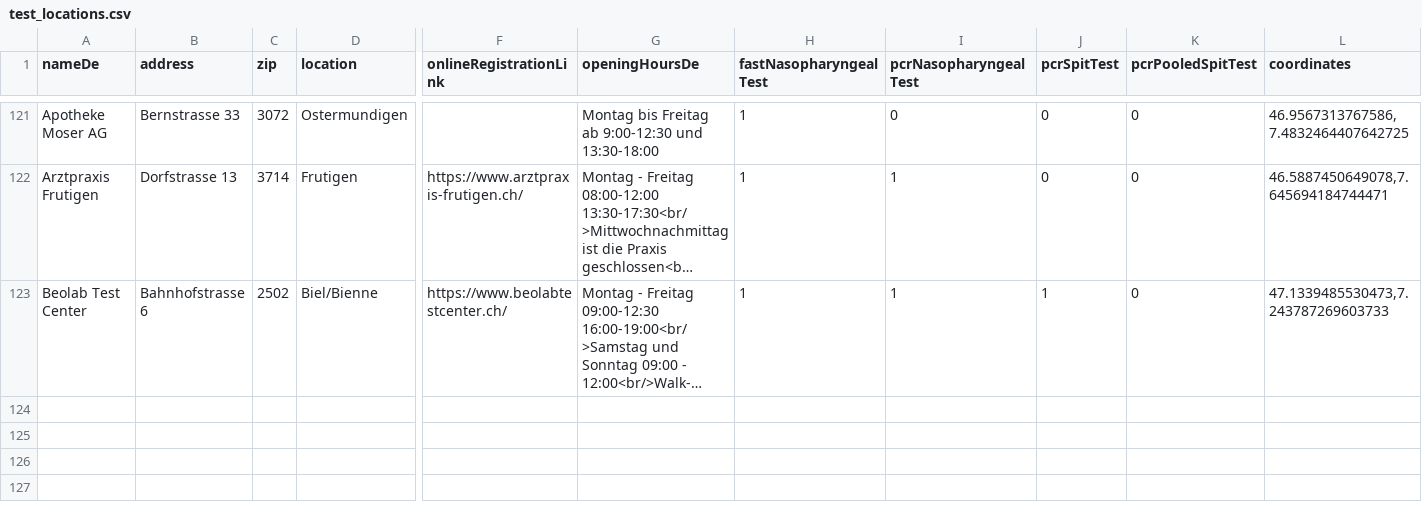
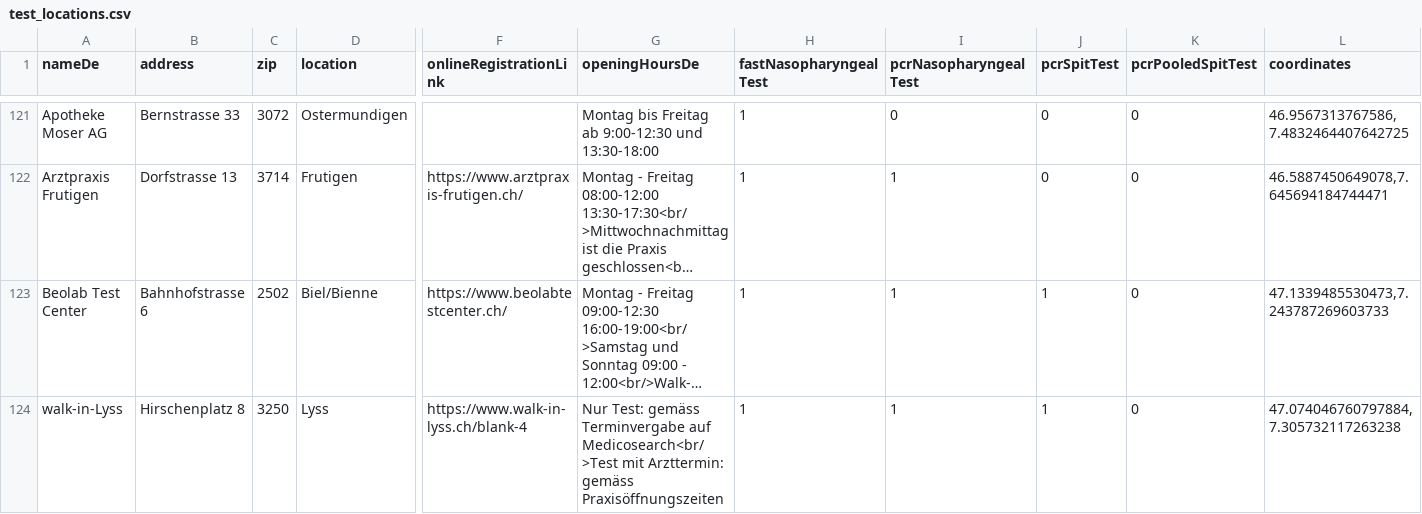
Before and after one commit to openDataBE/TestOffer, a CSV file: test_locations.csv, drawn as a sheet; only a part is shown, gaps mark what is left out; long unchanged cells end in …; rows hold the shown columns only; the diff names each change by its address in the sheet, - before the commit and + after, or states it on an @@ line.

Commit message:
Update test_locations.csv

```diff
--- a/test_locations.csv
+++ b/test_locations.csv
+row 124: walk-in-Lyss | Hirschenplatz 8 | 3250 | Lyss | https://www.walk-in-lyss.ch/blank-4 | Nur Test: gemäss Terminvergabe auf Medicosearch<br/>Test mit Arzttermin: gemäss Praxisöffnungszeiten | 1 | 1 | 1 | 0 | 47.074046760797884,7.305732117263238
```
